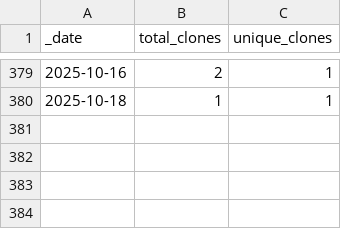
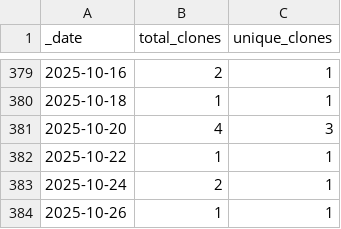
Before and after one commit to opentecr/opentecr-schema, a CSV file: traffic/clones.csv, drawn as a sheet; only a part is shown, gaps mark what is left out.

Commit message:
GitHub traffic

```diff
--- a/traffic/clones.csv
+++ b/traffic/clones.csv
@@ -380 +380,5 @@ _date,total_clones,unique_clones
 2025-10-18,1,1
+2025-10-20,4,3
+2025-10-22,1,1
+2025-10-24,2,1
+2025-10-26,1,1
```
Also changed, not shown: traffic/views.csv, 1 other file.
